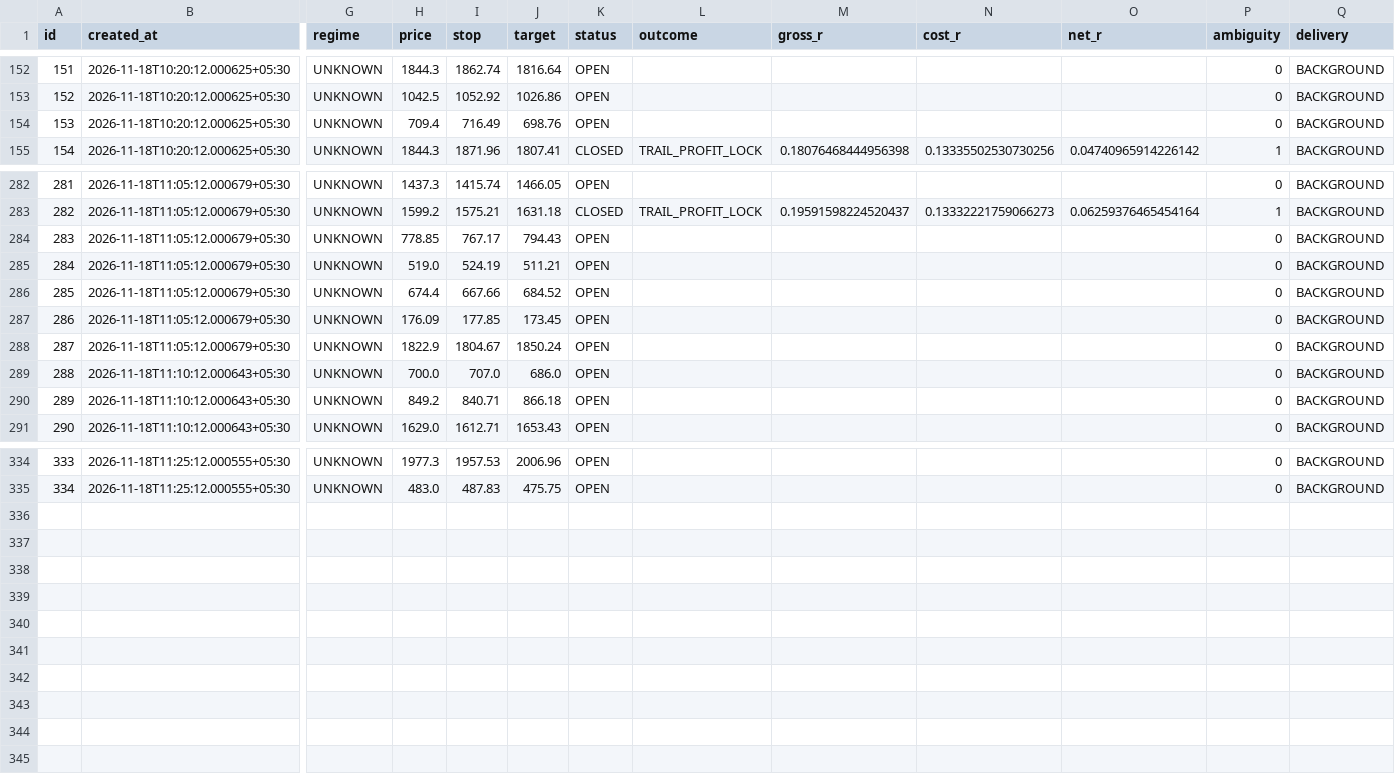
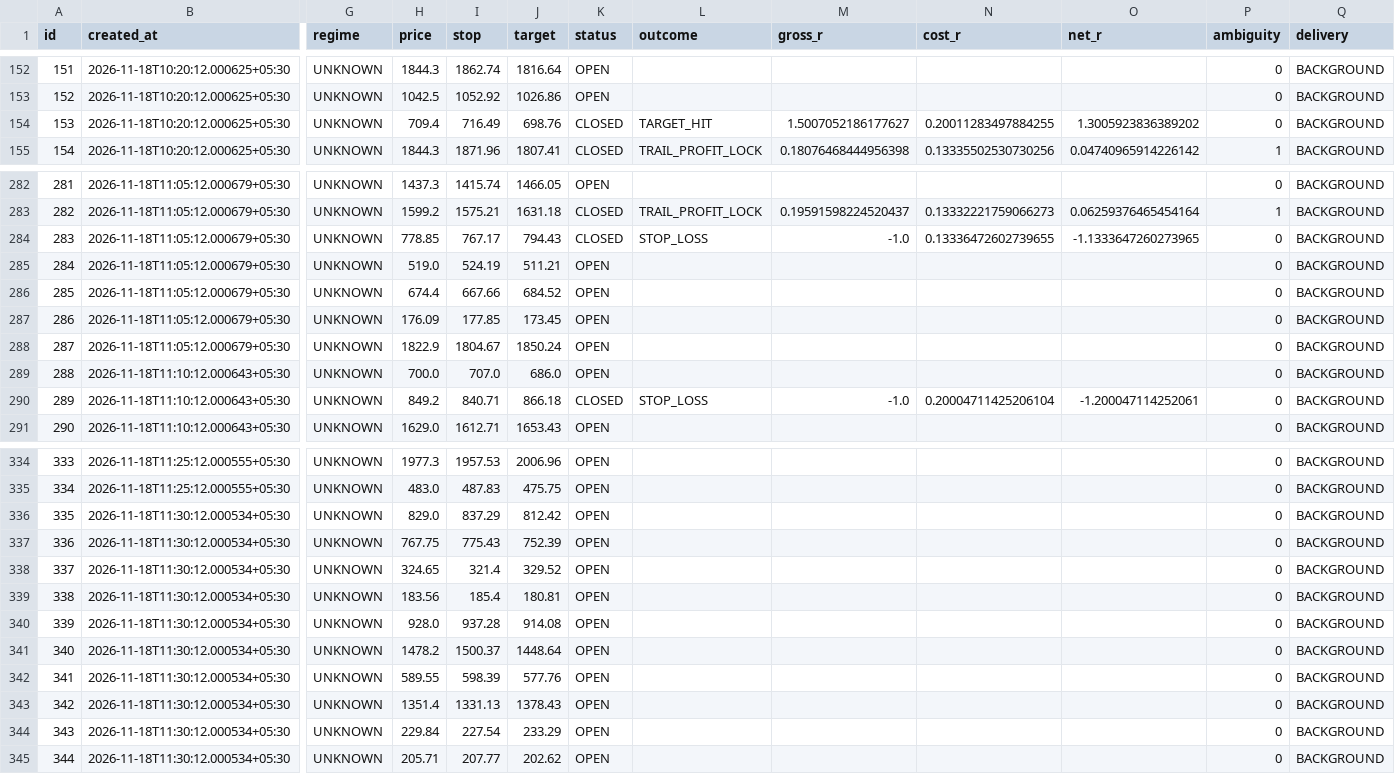
Before and after one commit to mahakalstay-coder/bharat-intraday-scout, a CSV file: reports/four_header_ledger.csv, drawn as a sheet; only a part is shown, gaps mark what is left out; rows hold the shown columns only; the diff names each change by its address in the sheet, - before the commit and + after, or states it on an @@ line.

```diff
--- a/reports/four_header_ledger.csv
+++ b/reports/four_header_ledger.csv
-K154 (status): OPEN
+K154 (status): CLOSED
-L154 (outcome): (empty)
+L154 (outcome): TARGET_HIT
-M154 (gross_r): (empty)
+M154 (gross_r): 1.5007052186177627
-N154 (cost_r): (empty)
+N154 (cost_r): 0.20011283497884255
-O154 (net_r): (empty)
+O154 (net_r): 1.3005923836389202
-K284 (status): OPEN
+K284 (status): CLOSED
-L284 (outcome): (empty)
+L284 (outcome): STOP_LOSS
-M284 (gross_r): (empty)
+M284 (gross_r): -1.0
-N284 (cost_r): (empty)
+N284 (cost_r): 0.13336472602739655
-O284 (net_r): (empty)
+O284 (net_r): -1.1333647260273965
-K290 (status): OPEN
+K290 (status): CLOSED
-L290 (outcome): (empty)
+L290 (outcome): STOP_LOSS
-M290 (gross_r): (empty)
+M290 (gross_r): -1.0
-N290 (cost_r): (empty)
+N290 (cost_r): 0.20004711425206104
-O290 (net_r): (empty)
+O290 (net_r): -1.200047114252061
+row 336: 335 | 2026-11-18T11:30:12.000534+05:30 | UNKNOWN | 829.0 | 837.29 | 812.42 | OPEN |  |  |  |  | 0 | BACKGROUND
+row 337: 336 | 2026-11-18T11:30:12.000534+05:30 | UNKNOWN | 767.75 | 775.43 | 752.39 | OPEN |  |  |  |  | 0 | BACKGROUND
+row 338: 337 | 2026-11-18T11:30:12.000534+05:30 | UNKNOWN | 324.65 | 321.4 | 329.52 | OPEN |  |  |  |  | 0 | BACKGROUND
+row 339: 338 | 2026-11-18T11:30:12.000534+05:30 | UNKNOWN | 183.56 | 185.4 | 180.81 | OPEN |  |  |  |  | 0 | BACKGROUND
+row 340: 339 | 2026-11-18T11:30:12.000534+05:30 | UNKNOWN | 928.0 | 937.28 | 914.08 | OPEN |  |  |  |  | 0 | BACKGROUND
+row 341: 340 | 2026-11-18T11:30:12.000534+05:30 | UNKNOWN | 1478.2 | 1500.37 | 1448.64 | OPEN |  |  |  |  | 0 | BACKGROUND
+row 342: 341 | 2026-11-18T11:30:12.000534+05:30 | UNKNOWN | 589.55 | 598.39 | 577.76 | OPEN |  |  |  |  | 0 | BACKGROUND
+row 343: 342 | 2026-11-18T11:30:12.000534+05:30 | UNKNOWN | 1351.4 | 1331.13 | 1378.43 | OPEN |  |  |  |  | 0 | BACKGROUND
+row 344: 343 | 2026-11-18T11:30:12.000534+05:30 | UNKNOWN | 229.84 | 227.54 | 233.29 | OPEN |  |  |  |  | 0 | BACKGROUND
+row 345: 344 | 2026-11-18T11:30:12.000534+05:30 | UNKNOWN | 205.71 | 207.77 | 202.62 | OPEN |  |  |  |  | 0 | BACKGROUND
```
Also changed, not shown: 5 other files.
